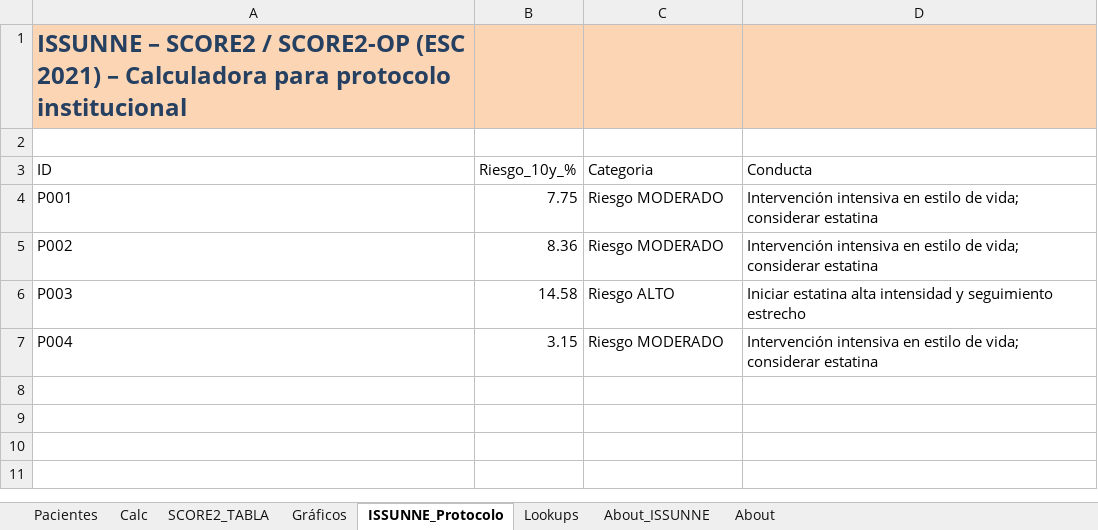
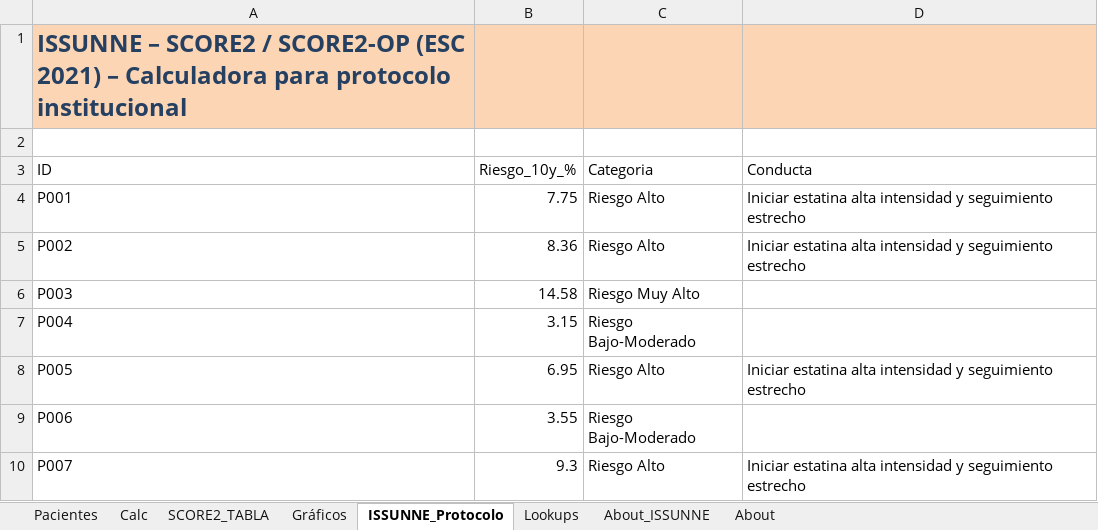
Before and after one commit to hernimayol/ISSUNNE, an Excel workbook: Archivos varios/Excel para SCORE2/SCORE2_PruebaFinal.xlsx, sheet ISSUNNE_Protocolo, drawn as a sheet; values as stored, in another font and other column widths than the file's, no borders; table styles not drawn; the diff names each change by its address in the sheet, - before the commit and + after, or states it on an @@ line.

```diff
--- a/Archivos varios/Excel para SCORE2/SCORE2_PruebaFinal.xlsx (sheet ISSUNNE_Protocolo)
+++ b/Archivos varios/Excel para SCORE2/SCORE2_PruebaFinal.xlsx (sheet ISSUNNE_Protocolo)
-C4:C5 (Categoria): Riesgo MODERADO
+C4:C5 (Categoria): Riesgo Alto
-D4:D5 (Conducta): Intervención intensiva en estilo de vida; considerar estatina
+D4:D5 (Conducta): Iniciar estatina alta intensidad y seguimiento estrecho
-C6 (Categoria): Riesgo ALTO
+C6 (Categoria): Riesgo Muy Alto
-D6 (Conducta): Iniciar estatina alta intensidad y seguimiento estrecho
+D6 (Conducta): (empty)
-C7 (Categoria): Riesgo MODERADO
+C7 (Categoria): Riesgo Bajo-Moderado
-D7 (Conducta): Intervención intensiva en estilo de vida; considerar estatina
+D7 (Conducta): (empty)
+row 8: P005 | 6.95 | Riesgo Alto | Iniciar estatina alta intensidad y seguimiento estrecho
+row 9: P006 | 3.55 | Riesgo Bajo-Moderado
+row 10: P007 | 9.3 | Riesgo Alto | Iniciar estatina alta intensidad y seguimiento estrecho
```
Also changed, not shown: sheet Pacientes, sheet Calc, sheet Gráficos, sheet SCORE2_TABLA, formulas that keep their value, charts or pictures, 2 other files.
